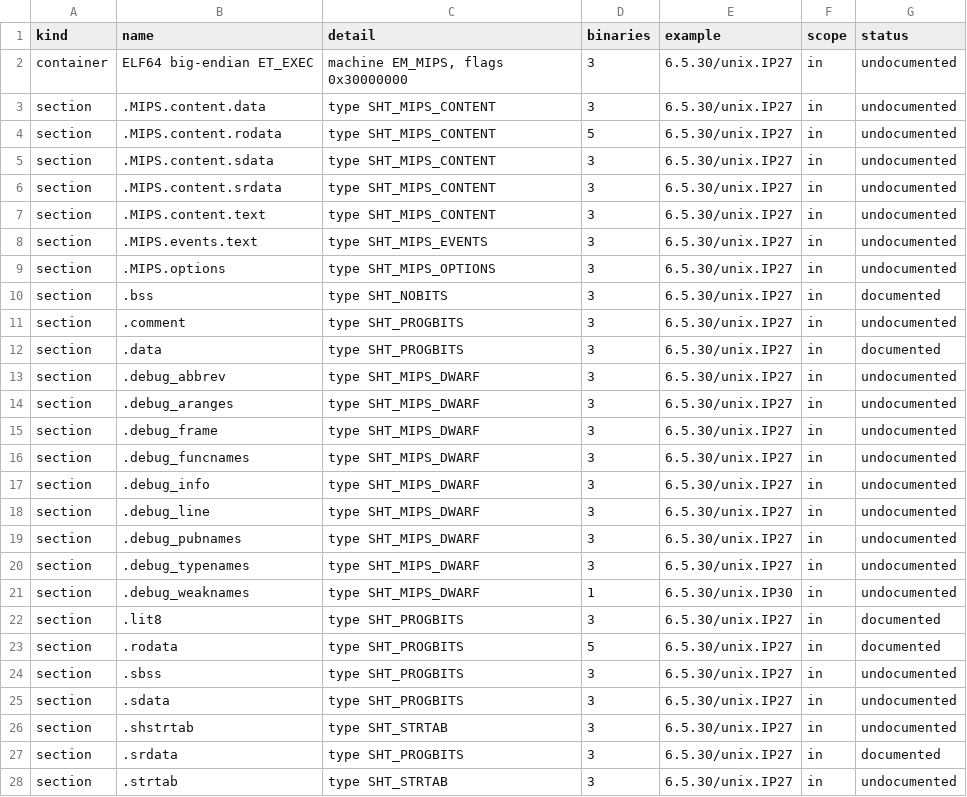
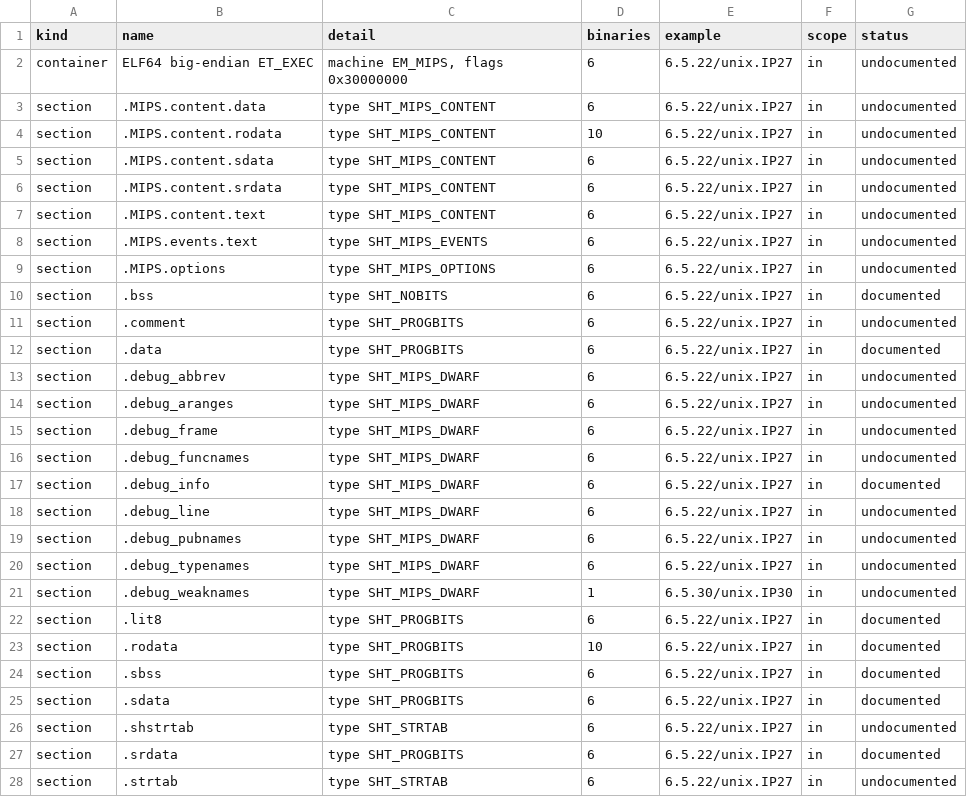
Before and after one commit to jamesbraid/kudzu, a TSV file: docs/inventory/formats.tsv, drawn as a sheet; only a part is shown; the diff covers the shown part only.

Commit message:
inventory: regenerate the tables with the 6.5.22 linked kernels
The scope rule for linked kernels already named 6.5.22/unix.IP27, IP30
and IP35 and waited for the files. With them in root/, gen-scope adds
them to the kernel-image group, the root manifest records their hashes,
and the function, syscall, selector, structure and panic tables gain
their rows. docs/panics.md is left for its renderer, which still says
6.5.22 has no linked kernel.

```diff
--- a/docs/inventory/formats.tsv
+++ b/docs/inventory/formats.tsv
@@ -1,28 +1,28 @@
 kind	name	detail	binaries	example	scope	status
-container	ELF64 big-endian ET_EXEC	machine EM_MIPS, flags 0x30000000	3	6.5.30/unix.IP27	in	undocumented
-section	.MIPS.content.data	type SHT_MIPS_CONTENT	3	6.5.30/unix.IP27	in	undocumented
-section	.MIPS.content.rodata	type SHT_MIPS_CONTENT	5	6.5.30/unix.IP27	in	undocumented
-section	.MIPS.content.sdata	type SHT_MIPS_CONTENT	3	6.5.30/unix.IP27	in	undocumented
-section	.MIPS.content.srdata	type SHT_MIPS_CONTENT	3	6.5.30/unix.IP27	in	undocumented
-section	.MIPS.content.text	type SHT_MIPS_CONTENT	3	6.5.30/unix.IP27	in	undocumented
-section	.MIPS.events.text	type SHT_MIPS_EVENTS	3	6.5.30/unix.IP27	in	undocumented
-section	.MIPS.options	type SHT_MIPS_OPTIONS	3	6.5.30/unix.IP27	in	undocumented
-section	.bss	type SHT_NOBITS	3	6.5.30/unix.IP27	in	documented
-section	.comment	type SHT_PROGBITS	3	6.5.30/unix.IP27	in	undocumented
-section	.data	type SHT_PROGBITS	3	6.5.30/unix.IP27	in	documented
-section	.debug_abbrev	type SHT_MIPS_DWARF	3	6.5.30/unix.IP27	in	undocumented
-section	.debug_aranges	type SHT_MIPS_DWARF	3	6.5.30/unix.IP27	in	undocumented
-section	.debug_frame	type SHT_MIPS_DWARF	3	6.5.30/unix.IP27	in	undocumented
-section	.debug_funcnames	type SHT_MIPS_DWARF	3	6.5.30/unix.IP27	in	undocumented
-section	.debug_info	type SHT_MIPS_DWARF	3	6.5.30/unix.IP27	in	undocumented
-section	.debug_line	type SHT_MIPS_DWARF	3	6.5.30/unix.IP27	in	undocumented
-section	.debug_pubnames	type SHT_MIPS_DWARF	3	6.5.30/unix.IP27	in	undocumented
-section	.debug_typenames	type SHT_MIPS_DWARF	3	6.5.30/unix.IP27	in	undocumented
+container	ELF64 big-endian ET_EXEC	machine EM_MIPS, flags 0x30000000	6	6.5.22/unix.IP27	in	undocumented
+section	.MIPS.content.data	type SHT_MIPS_CONTENT	6	6.5.22/unix.IP27	in	undocumented
+section	.MIPS.content.rodata	type SHT_MIPS_CONTENT	10	6.5.22/unix.IP27	in	undocumented
+section	.MIPS.content.sdata	type SHT_MIPS_CONTENT	6	6.5.22/unix.IP27	in	undocumented
+section	.MIPS.content.srdata	type SHT_MIPS_CONTENT	6	6.5.22/unix.IP27	in	undocumented
+section	.MIPS.content.text	type SHT_MIPS_CONTENT	6	6.5.22/unix.IP27	in	undocumented
+section	.MIPS.events.text	type SHT_MIPS_EVENTS	6	6.5.22/unix.IP27	in	undocumented
+section	.MIPS.options	type SHT_MIPS_OPTIONS	6	6.5.22/unix.IP27	in	undocumented
+section	.bss	type SHT_NOBITS	6	6.5.22/unix.IP27	in	documented
+section	.comment	type SHT_PROGBITS	6	6.5.22/unix.IP27	in	undocumented
+section	.data	type SHT_PROGBITS	6	6.5.22/unix.IP27	in	documented
+section	.debug_abbrev	type SHT_MIPS_DWARF	6	6.5.22/unix.IP27	in	undocumented
+section	.debug_aranges	type SHT_MIPS_DWARF	6	6.5.22/unix.IP27	in	undocumented
+section	.debug_frame	type SHT_MIPS_DWARF	6	6.5.22/unix.IP27	in	undocumented
+section	.debug_funcnames	type SHT_MIPS_DWARF	6	6.5.22/unix.IP27	in	undocumented
+section	.debug_info	type SHT_MIPS_DWARF	6	6.5.22/unix.IP27	in	documented
+section	.debug_line	type SHT_MIPS_DWARF	6	6.5.22/unix.IP27	in	undocumented
+section	.debug_pubnames	type SHT_MIPS_DWARF	6	6.5.22/unix.IP27	in	undocumented
+section	.debug_typenames	type SHT_MIPS_DWARF	6	6.5.22/unix.IP27	in	undocumented
 section	.debug_weaknames	type SHT_MIPS_DWARF	1	6.5.30/unix.IP30	in	undocumented
-section	.lit8	type SHT_PROGBITS	3	6.5.30/unix.IP27	in	documented
-section	.rodata	type SHT_PROGBITS	5	6.5.30/unix.IP27	in	documented
-section	.sbss	type SHT_PROGBITS	3	6.5.30/unix.IP27	in	undocumented
-section	.sdata	type SHT_PROGBITS	3	6.5.30/unix.IP27	in	undocumented
-section	.shstrtab	type SHT_STRTAB	3	6.5.30/unix.IP27	in	undocumented
-section	.srdata	type SHT_PROGBITS	3	6.5.30/unix.IP27	in	documented
-section	.strtab	type SHT_STRTAB	3	6.5.30/unix.IP27	in	undocumented
+section	.lit8	type SHT_PROGBITS	6	6.5.22/unix.IP27	in	documented
+section	.rodata	type SHT_PROGBITS	10	6.5.22/unix.IP27	in	documented
+section	.sbss	type SHT_PROGBITS	6	6.5.22/unix.IP27	in	documented
+section	.sdata	type SHT_PROGBITS	6	6.5.22/unix.IP27	in	documented
+section	.shstrtab	type SHT_STRTAB	6	6.5.22/unix.IP27	in	undocumented
+section	.srdata	type SHT_PROGBITS	6	6.5.22/unix.IP27	in	documented
+section	.strtab	type SHT_STRTAB	6	6.5.22/unix.IP27	in	undocumented
```
Also changed, not shown: 4 edited cells elsewhere in this file, docs/inventory/scope.tsv, 6 other files.
